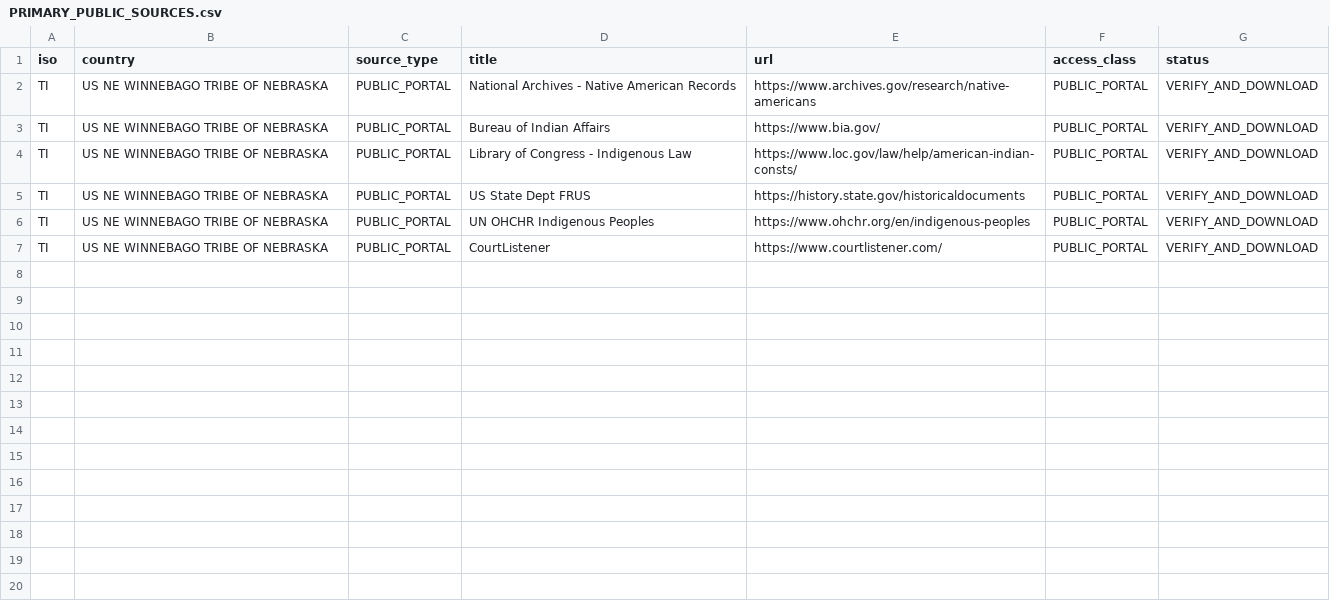
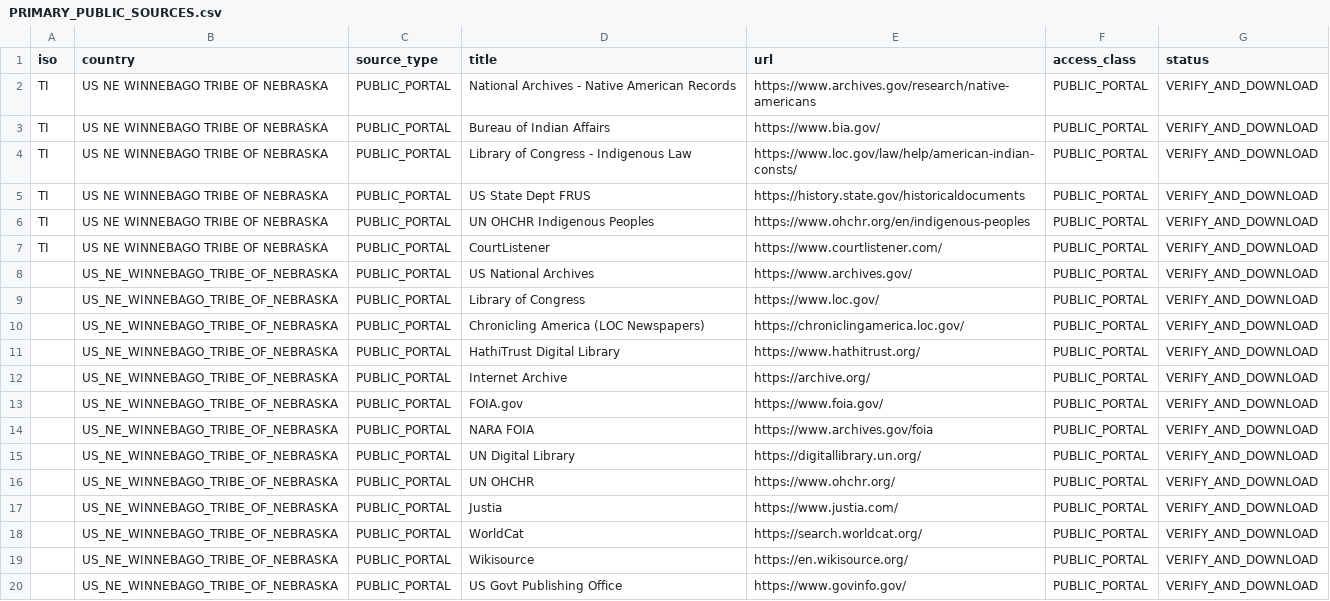
Before and after one commit to GlobalRestitutionAlliance/turtle-island-us-ne-winnebago-tribe-of-nebraska-master-litigation, a CSV file: 03_Evidentiary_Exhibits/PRIMARY_PUBLIC_SOURCES.csv, drawn as a sheet.

Commit message:
Expand primary public source registries (Batch 2)

```diff
--- a/03_Evidentiary_Exhibits/PRIMARY_PUBLIC_SOURCES.csv
+++ b/03_Evidentiary_Exhibits/PRIMARY_PUBLIC_SOURCES.csv
@@ -7 +7,14 @@ TI,US NE WINNEBAGO TRIBE OF NEBRASKA,PUBLIC_PORTAL,UN OHCHR Indigenous Peoples,h
 TI,US NE WINNEBAGO TRIBE OF NEBRASKA,PUBLIC_PORTAL,CourtListener,https://www.courtlistener.com/,PUBLIC_PORTAL,VERIFY_AND_DOWNLOAD
+,US_NE_WINNEBAGO_TRIBE_OF_NEBRASKA,PUBLIC_PORTAL,US National Archives,https://www.archives.gov/,PUBLIC_PORTAL,VERIFY_AND_DOWNLOAD
+,US_NE_WINNEBAGO_TRIBE_OF_NEBRASKA,PUBLIC_PORTAL,Library of Congress,https://www.loc.gov/,PUBLIC_PORTAL,VERIFY_AND_DOWNLOAD
+,US_NE_WINNEBAGO_TRIBE_OF_NEBRASKA,PUBLIC_PORTAL,Chronicling America (LOC Newspapers),https://chroniclingamerica.loc.gov/,PUBLIC_PORTAL,VERIFY_AND_DOWNLOAD
+,US_NE_WINNEBAGO_TRIBE_OF_NEBRASKA,PUBLIC_PORTAL,HathiTrust Digital Library,https://www.hathitrust.org/,PUBLIC_PORTAL,VERIFY_AND_DOWNLOAD
+,US_NE_WINNEBAGO_TRIBE_OF_NEBRASKA,PUBLIC_PORTAL,Internet Archive,https://archive.org/,PUBLIC_PORTAL,VERIFY_AND_DOWNLOAD
+,US_NE_WINNEBAGO_TRIBE_OF_NEBRASKA,PUBLIC_PORTAL,FOIA.gov,https://www.foia.gov/,PUBLIC_PORTAL,VERIFY_AND_DOWNLOAD
+,US_NE_WINNEBAGO_TRIBE_OF_NEBRASKA,PUBLIC_PORTAL,NARA FOIA,https://www.archives.gov/foia,PUBLIC_PORTAL,VERIFY_AND_DOWNLOAD
+,US_NE_WINNEBAGO_TRIBE_OF_NEBRASKA,PUBLIC_PORTAL,UN Digital Library,https://digitallibrary.un.org/,PUBLIC_PORTAL,VERIFY_AND_DOWNLOAD
+,US_NE_WINNEBAGO_TRIBE_OF_NEBRASKA,PUBLIC_PORTAL,UN OHCHR,https://www.ohchr.org/,PUBLIC_PORTAL,VERIFY_AND_DOWNLOAD
+,US_NE_WINNEBAGO_TRIBE_OF_NEBRASKA,PUBLIC_PORTAL,Justia,https://www.justia.com/,PUBLIC_PORTAL,VERIFY_AND_DOWNLOAD
+,US_NE_WINNEBAGO_TRIBE_OF_NEBRASKA,PUBLIC_PORTAL,WorldCat,https://search.worldcat.org/,PUBLIC_PORTAL,VERIFY_AND_DOWNLOAD
+,US_NE_WINNEBAGO_TRIBE_OF_NEBRASKA,PUBLIC_PORTAL,Wikisource,https://en.wikisource.org/,PUBLIC_PORTAL,VERIFY_AND_DOWNLOAD
+,US_NE_WINNEBAGO_TRIBE_OF_NEBRASKA,PUBLIC_PORTAL,US Govt Publishing Office,https://www.govinfo.gov/,PUBLIC_PORTAL,VERIFY_AND_DOWNLOAD
```
Also changed, not shown: 2 other files.
